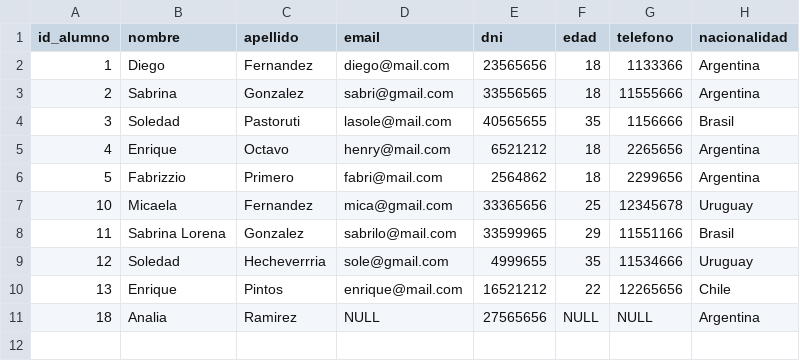
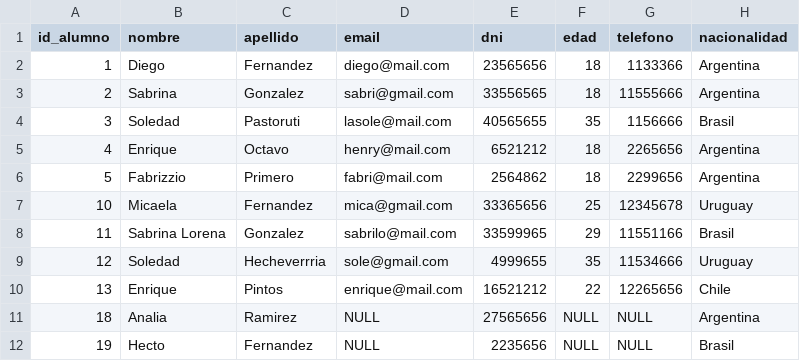
Before and after one commit to Drako01/SQL_Flex---81830, a CSV file: clase_07/alumnos.csv, drawn as a sheet.

Commit message:
Clase 07

```diff
--- a/clase_07/alumnos.csv
+++ b/clase_07/alumnos.csv
@@ -11 +11,2 @@ id_alumno,nombre,apellido,email,dni,edad,telefono,nacionalidad
 18,Analia,Ramirez,NULL,27565656,NULL,NULL,Argentina
+19,Hecto,Fernandez,NULL,2235656,NULL,NULL,Brasil
```
Also changed, not shown: 2 other files.
